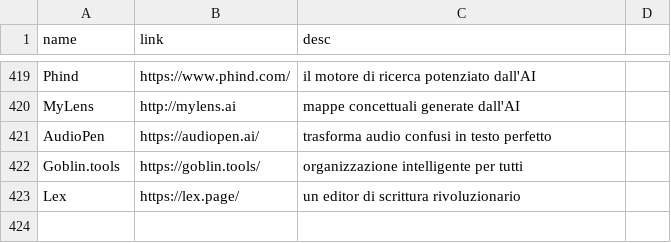
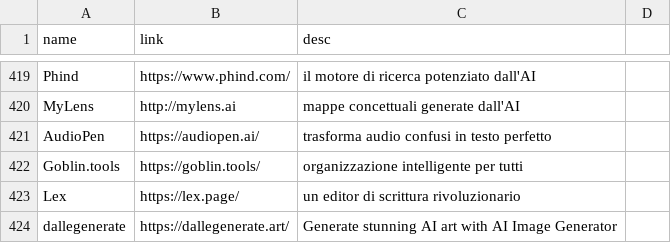
Before and after one commit to generatedalle/artificial-intelligence-links, a CSV file: gloxa-ai-links.csv, drawn as a sheet; only a part is shown, gaps mark what is left out.

Commit message:
Update gloxa-ai-links.csv

```diff
--- a/gloxa-ai-links.csv
+++ b/gloxa-ai-links.csv
@@ -423 +423,2 @@ Goblin.tools|https://goblin.tools/| organizzazione intelligente per tutti
 Lex|https://lex.page/| un editor di scrittura rivoluzionario
+dallegenerate|https://dallegenerate.art/| Generate stunning AI art with AI Image Generator
```
